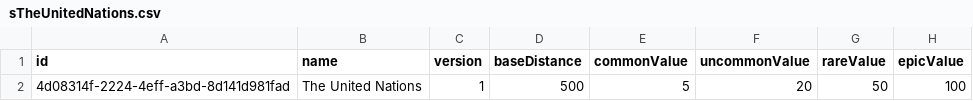
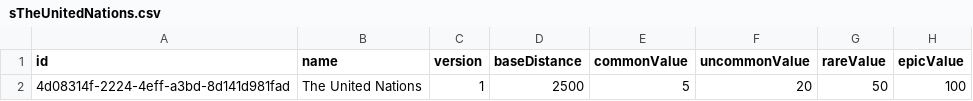
Before and after one commit to Ruben2112/SetsAndSteps, a CSV file: core/domain/src/commonMain/composeResources/files/sTheUnitedNations.csv, drawn as a sheet; only a part is shown; the diff names each change by its address in the sheet, - before the commit and + after, or states it on an @@ line.

```diff
--- a/core/domain/src/commonMain/composeResources/files/sTheUnitedNations.csv
+++ b/core/domain/src/commonMain/composeResources/files/sTheUnitedNations.csv
-D2 (baseDistance): 500
+D2 (baseDistance): 2500
```
Also changed, not shown: 37 other files.
